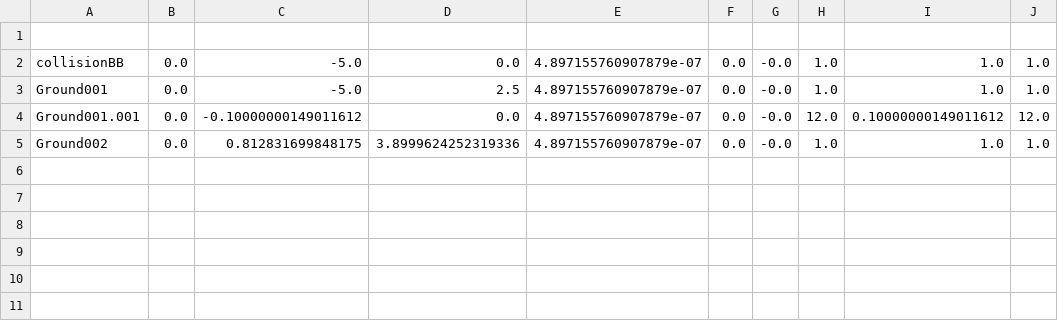
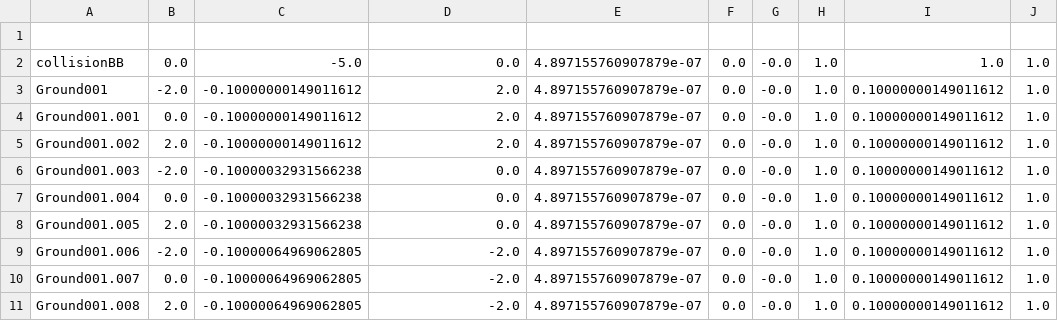
Before and after one commit to mukan-bot/Project_First_3D_Game, a CSV file: Project_First_3DGame/object_properties.csv, drawn as a sheet.

```diff
--- a/Project_First_3DGame/object_properties.csv
+++ b/Project_First_3DGame/object_properties.csv
@@ -2,4 +2,10 @@
 collisionBB,0.0,-5.0,0.0,4.897155760907879e-07,0.0,-0.0,1.0,1.0,1.0
-Ground001,0.0,-5.0,2.5,4.897155760907879e-07,0.0,-0.0,1.0,1.0,1.0
-Ground001.001,0.0,-0.10000000149011612,0.0,4.897155760907879e-07,0.0,-0.0,12.0,0.10000000149011612,12.0
-Ground002,0.0,0.812831699848175,3.8999624252319336,4.897155760907879e-07,0.0,-0.0,1.0,1.0,1.0
+Ground001,-2.0,-0.10000000149011612,2.0,4.897155760907879e-07,0.0,-0.0,1.0,0.10000000149011612,1.0
+Ground001.001,0.0,-0.10000000149011612,2.0,4.897155760907879e-07,0.0,-0.0,1.0,0.10000000149011612,1.0
+Ground001.002,2.0,-0.10000000149011612,2.0,4.897155760907879e-07,0.0,-0.0,1.0,0.10000000149011612,1.0
+Ground001.003,-2.0,-0.10000032931566238,0.0,4.897155760907879e-07,0.0,-0.0,1.0,0.10000000149011612,1.0
+Ground001.004,0.0,-0.10000032931566238,0.0,4.897155760907879e-07,0.0,-0.0,1.0,0.10000000149011612,1.0
+Ground001.005,2.0,-0.10000032931566238,0.0,4.897155760907879e-07,0.0,-0.0,1.0,0.10000000149011612,1.0
+Ground001.006,-2.0,-0.10000064969062805,-2.0,4.897155760907879e-07,0.0,-0.0,1.0,0.10000000149011612,1.0
+Ground001.007,0.0,-0.10000064969062805,-2.0,4.897155760907879e-07,0.0,-0.0,1.0,0.10000000149011612,1.0
+Ground001.008,2.0,-0.10000064969062805,-2.0,4.897155760907879e-07,0.0,-0.0,1.0,0.10000000149011612,1.0
```
Also changed, not shown: 20 other files.
